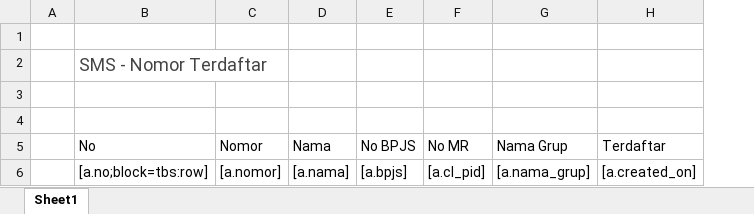
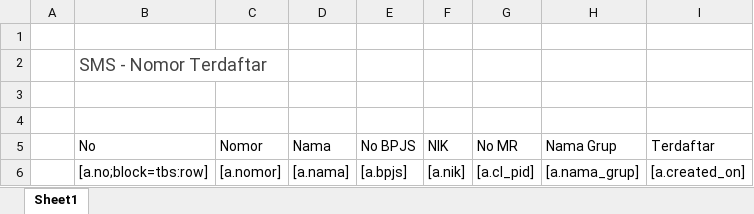
Before and after one commit to viktoredz/3pu5_5m5, an Excel workbook: public/files/template/sms/pbk.xlsx, sheet Sheet1, drawn as a sheet; values as stored, in another font and other column widths than the file's, no borders; table styles not drawn; the diff names each change by its address in the sheet, - before the commit and + after, or states it on an @@ line.

```diff
--- a/public/files/template/sms/pbk.xlsx (sheet Sheet1)
+++ b/public/files/template/sms/pbk.xlsx (sheet Sheet1)
+column F (NIK), row 6: [a.nik]
```
Also changed, not shown: 1 other file.
